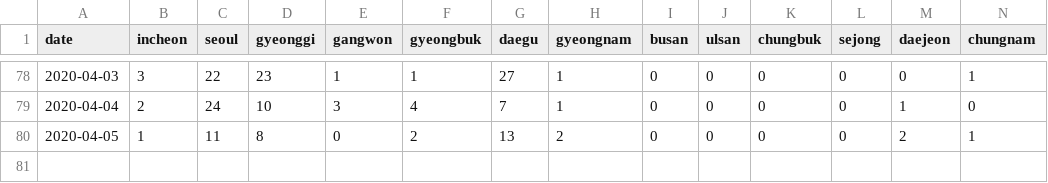
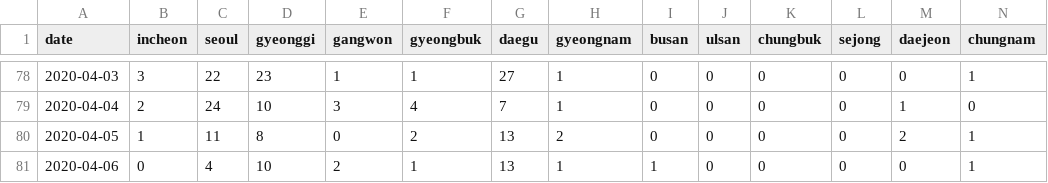
Before and after one commit to RamiKrispin/coronavirus-csv, a CSV file: south_korea/covid_south_korea_wide.csv, drawn as a sheet; only a part is shown, gaps mark what is left out; rows hold the shown columns only; the diff names each change by its address in the sheet, - before the commit and + after, or states it on an @@ line.

```diff
--- a/south_korea/covid_south_korea_wide.csv
+++ b/south_korea/covid_south_korea_wide.csv
+row 81: 2020-04-06 | 0 | 4 | 10 | 2 | 1 | 13 | 1 | 1 | 0 | 0 | 0 | 0 | 1
```
Also changed, not shown: south_korea/covid_south_korea_long.csv, 2 other files.
